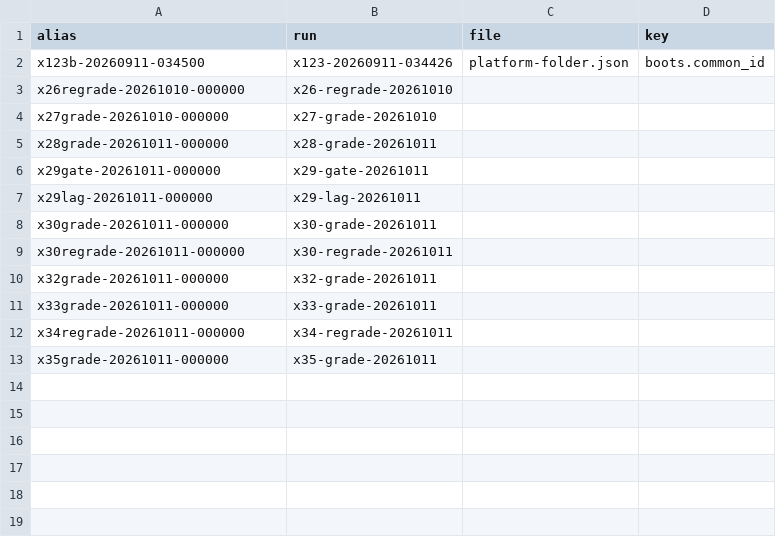
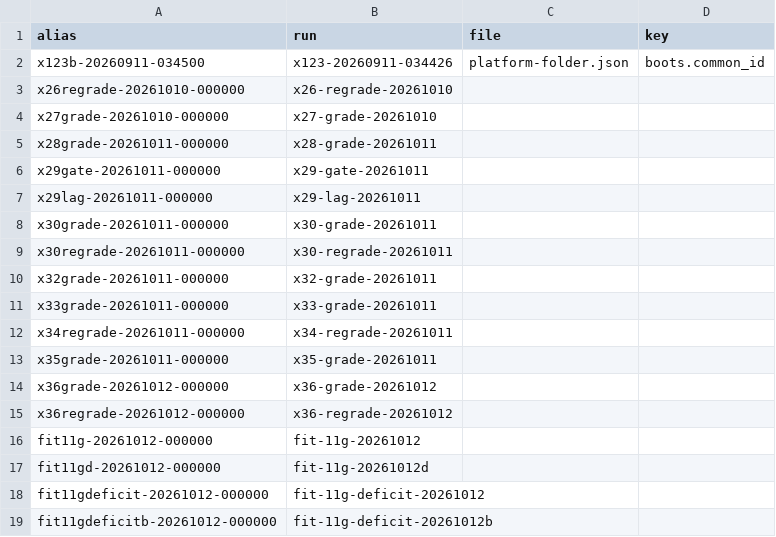
Before and after one commit to wengera/zomboid-mod-nutrition, a CSV file: docs/reference/run-aliases.csv, drawn as a sheet.

Commit message:
Plan 11g Task 9b: the pages for the meal pool, the deficit refit, the held energy level and the fit tools (provisional tags T9.1-T9.25)

```diff
--- a/docs/reference/run-aliases.csv
+++ b/docs/reference/run-aliases.csv
@@ -13 +13,7 @@ x34regrade-20261011-000000,x34-regrade-20261011,,
 x35grade-20261011-000000,x35-grade-20261011,,
+x36grade-20261012-000000,x36-grade-20261012,,
+x36regrade-20261012-000000,x36-regrade-20261012,,
+fit11g-20261012-000000,fit-11g-20261012,,
+fit11gd-20261012-000000,fit-11g-20261012d,,
+fit11gdeficit-20261012-000000,fit-11g-deficit-20261012,,
+fit11gdeficitb-20261012-000000,fit-11g-deficit-20261012b,,
```
Also changed, not shown: 6 other files.
